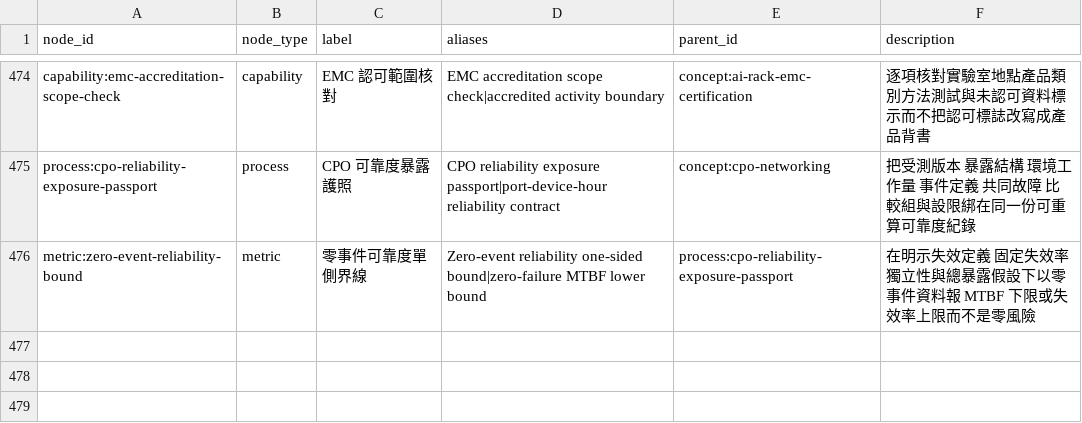
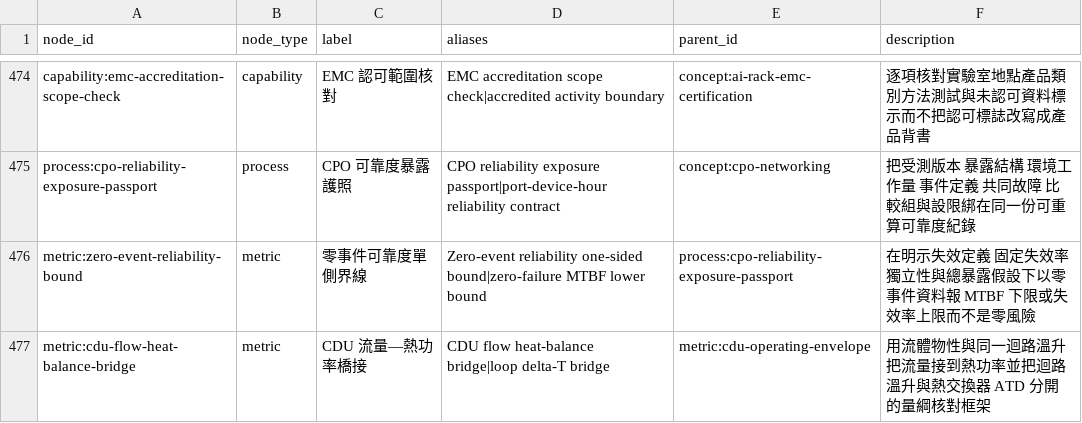
Before and after one commit to DennisLiuCk/strong-weak-scanner, a CSV file: config/knowledge_concepts.csv, drawn as a sheet; only a part is shown, gaps mark what is left out.

```diff
--- a/config/knowledge_concepts.csv
+++ b/config/knowledge_concepts.csv
@@ -476 +476,2 @@ process:cpo-reliability-exposure-passport,process,CPO 可靠度暴露護照,CPO
 metric:zero-event-reliability-bound,metric,零事件可靠度單側界線,Zero-event reliability one-sided bound|zero-failure MTBF lower bound,process:cpo-reliability-exposure-passport,在明示失效定義 固定失效率 獨立性與總暴露假設下以零事件資料報 MTBF 下限或失效率上限而不是零風險
+metric:cdu-flow-heat-balance-bridge,metric,CDU 流量—熱功率橋接,CDU flow heat-balance bridge|loop delta-T bridge,metric:cdu-operating-envelope,用流體物性與同一迴路溫升把流量接到熱功率並把迴路溫升與熱交換器 ATD 分開的量綱核對框架
```
Also changed, not shown: notes/research_method_reviews/monitor_reviews.csv, notes/research_topics/scan_log.csv, 6 other files.
